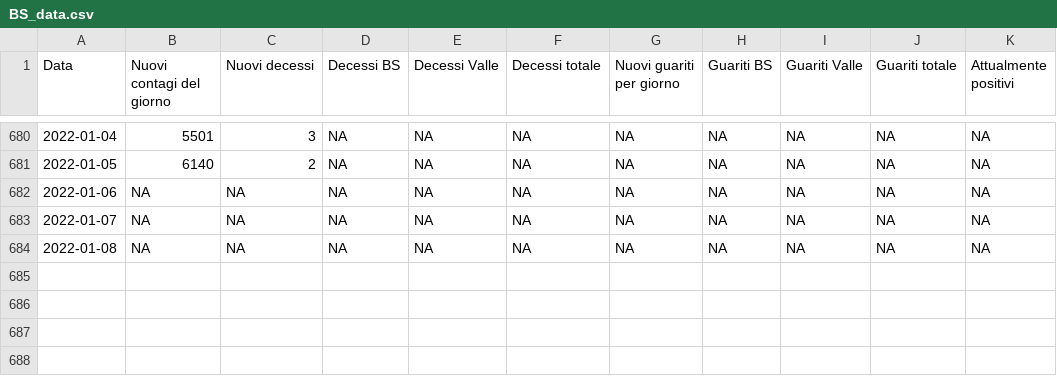
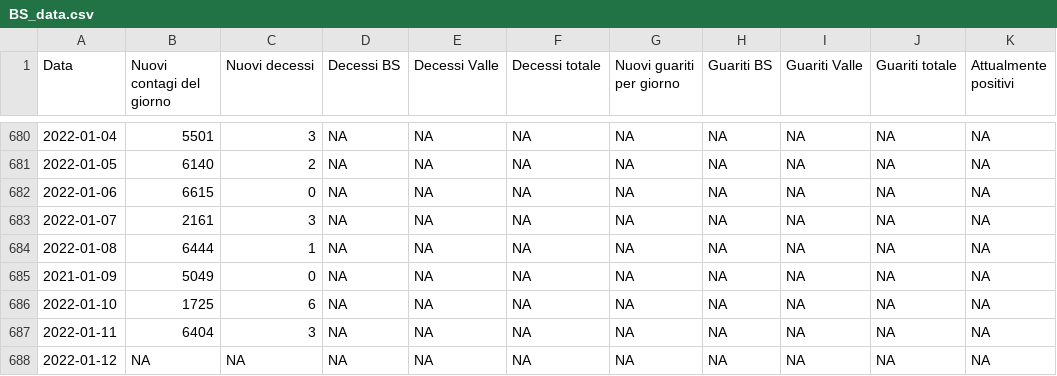
Before and after one commit to biostatUniBS/Dati_COVID_BS, a CSV file: BS_data.csv, drawn as a sheet; only a part is shown, gaps mark what is left out.

Commit message:
BS data update 13.01.2022 time 07:00

```diff
--- a/BS_data.csv
+++ b/BS_data.csv
@@ -681,4 +681,8 @@
 2022-01-05,6140,2,NA,NA,NA,NA,NA,NA,NA,NA
-2022-01-06,NA,NA,NA,NA,NA,NA,NA,NA,NA,NA
-2022-01-07,NA,NA,NA,NA,NA,NA,NA,NA,NA,NA
-2022-01-08,NA,NA,NA,NA,NA,NA,NA,NA,NA,NA
+2022-01-06,6615,0,NA,NA,NA,NA,NA,NA,NA,NA
+2022-01-07,2161,3,NA,NA,NA,NA,NA,NA,NA,NA
+2022-01-08,6444,1,NA,NA,NA,NA,NA,NA,NA,NA
+2021-01-09,5049,0,NA,NA,NA,NA,NA,NA,NA,NA
+2022-01-10,1725,6,NA,NA,NA,NA,NA,NA,NA,NA
+2022-01-11,6404,3,NA,NA,NA,NA,NA,NA,NA,NA
+2022-01-12,NA,NA,NA,NA,NA,NA,NA,NA,NA,NA
```
